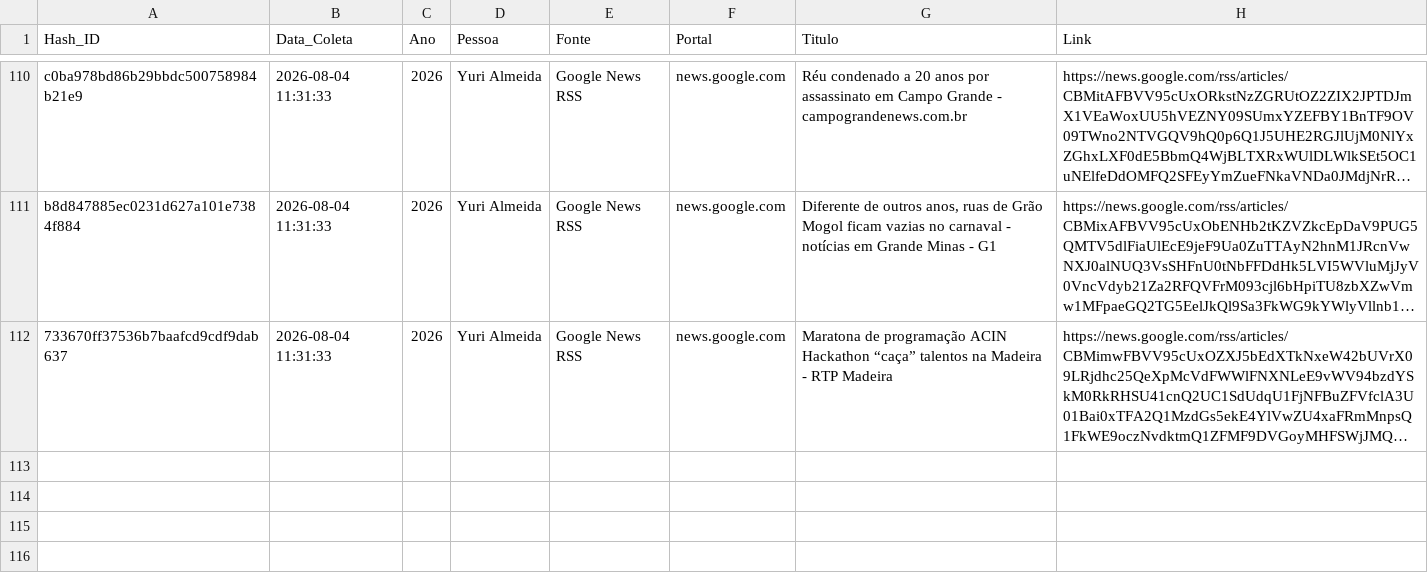
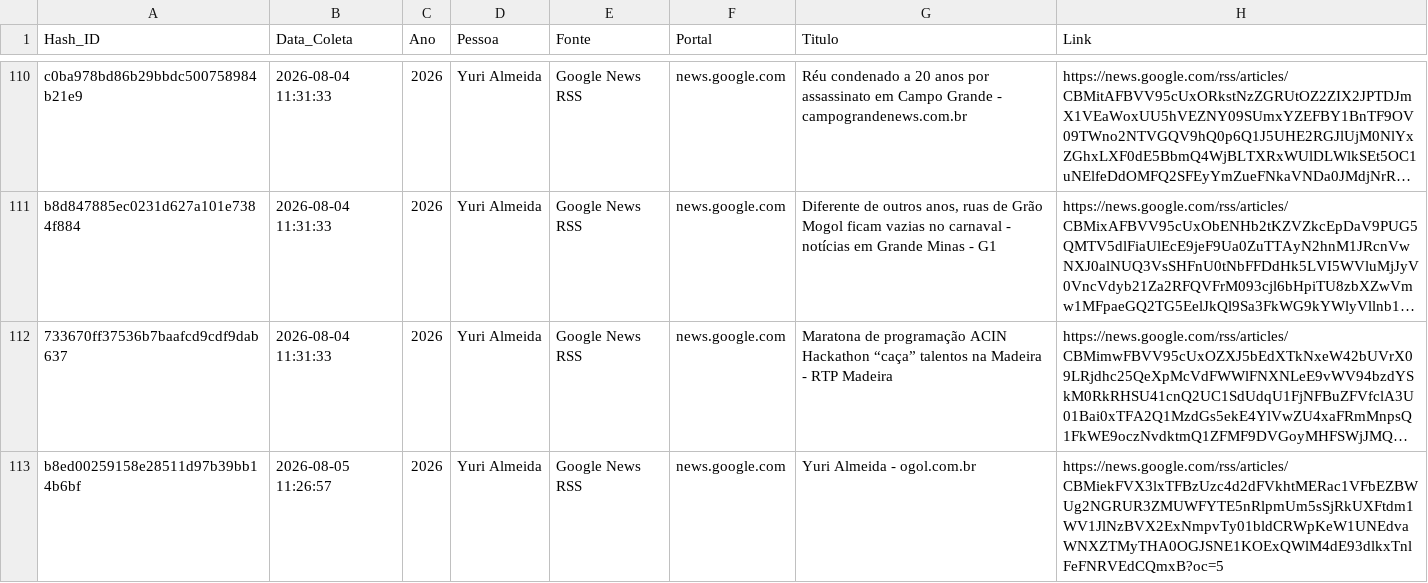
Before and after one commit to yuriluna85/yuri, a CSV file: data/yuri_almeida/2026/mencoes_2026.csv, drawn as a sheet; only a part is shown, gaps mark what is left out; long unchanged cells end in …; the diff names each change by its address in the sheet, - before the commit and + after, or states it on an @@ line.

```diff
--- a/data/yuri_almeida/2026/mencoes_2026.csv
+++ b/data/yuri_almeida/2026/mencoes_2026.csv
+row 113: b8ed00259158e28511d97b39bb14b6bf | 2026-08-05 11:26:57 | 2026 | Yuri Almeida | Google News RSS | news.google.com | Yuri Almeida - ogol.com.br | https://news.google.com/rss/articles/CBMiekFVX3lxTFBzUzc4d2dFVkhtMERac1VFbEZBWUg2NGRUR3ZMUWFYTE5nRlpmUm5sSjRkUXFtdm1WV1JlNzBVX2ExNmpvTy01bldCRWpKeW1UNEdvaWNXZTMyTHA0OGJSNE1KOExQWlM4dE93dlkxTnlFeFNRVEdCQmxB?oc=5
```
Also changed, not shown: 2 other files.
